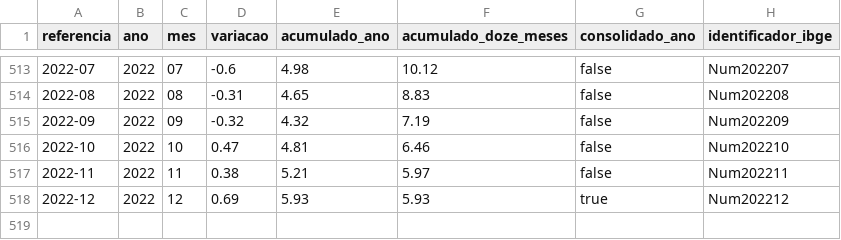
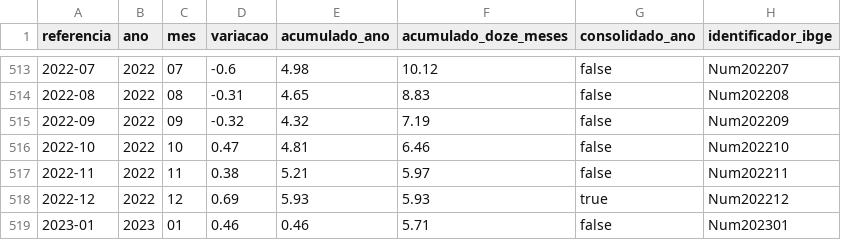
Before and after one commit to msfidelis/indices-economicos, a CSV file: app/data/inflacao/inpc.csv, drawn as a sheet; only a part is shown, gaps mark what is left out.

```diff
--- a/app/data/inflacao/inpc.csv
+++ b/app/data/inflacao/inpc.csv
@@ -518 +518,2 @@ referencia,ano,mes,variacao,acumulado_ano,acumulado_doze_meses,consolidado_ano,i
 2022-12,2022,12,0.69,5.93,5.93,true,Num202212
+2023-01,2023,01,0.46,0.46,5.71,false,Num202301
```
Also changed, not shown: app/data/ambientais/estados_emissao_poluentes.csv, app/data/ambientais/estados_emissao_poluentes_resumido.csv, 54 other files.
